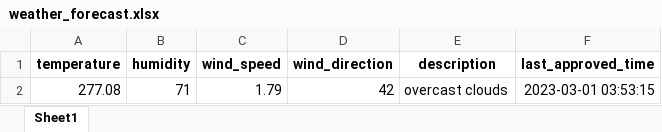
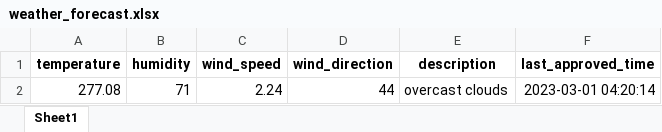
Before and after one commit to 13w13/test, an Excel workbook: weather_forecast.xlsx, sheet Sheet1, drawn as a sheet; values as stored, in another font and other column widths than the file's, no borders; the diff names each change by its address in the sheet, - before the commit and + after, or states it on an @@ line.

Commit message:
Update weather forecast

```diff
--- a/weather_forecast.xlsx (sheet Sheet1)
+++ b/weather_forecast.xlsx (sheet Sheet1)
-C2 (wind_speed): 1.79
+C2 (wind_speed): 2.24
-D2 (wind_direction): 42
+D2 (wind_direction): 44
-F2 (last_approved_time): 2023-03-01 03:53:15
+F2 (last_approved_time): 2023-03-01 04:20:14
```
